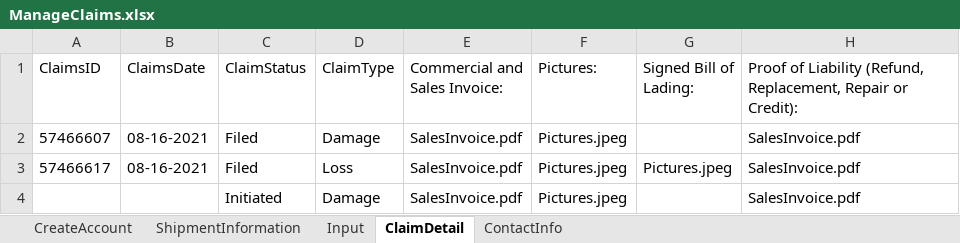
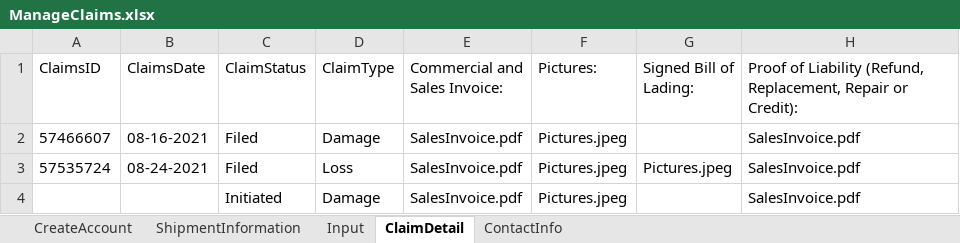
Before and after one commit to pgupta26/qualitesoft, an Excel workbook: binaries/FCfiles/ManageClaims.xlsx, sheet ClaimDetail, drawn as a sheet; only a part is shown; values as stored, in another font and other column widths than the file's, no borders; the diff names each change by its address in the sheet, - before the commit and + after, or states it on an @@ line.

```diff
--- a/binaries/FCfiles/ManageClaims.xlsx (sheet ClaimDetail)
+++ b/binaries/FCfiles/ManageClaims.xlsx (sheet ClaimDetail)
-A3 (ClaimsID): 57466617
+A3 (ClaimsID): 57535724
-B3 (ClaimsDate): 08-16-2021
+B3 (ClaimsDate): 08-24-2021
```
Also changed, not shown: sheet Input, sheet ShipmentInformation, binaries/FCfiles/ManageProducts.xlsx, binaries/FCfiles/SecondaryInvoiceTemplate.xlsx, 31 other files.
